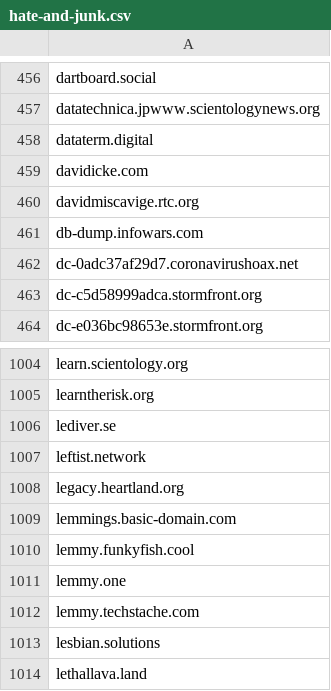
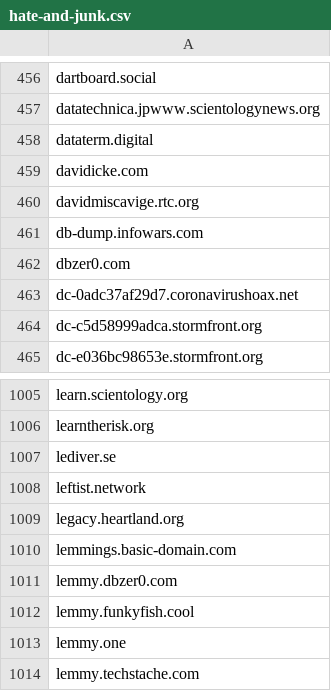
Before and after one commit to avidansternberg/project-blocklist, a CSV file: hate-and-junk.csv, drawn as a sheet; only a part is shown, gaps mark what is left out; the shorter side is filled out with more unchanged rows; the diff names each change by its address in the sheet, - before the commit and + after, or states it on an @@ line.

```diff
--- a/hate-and-junk.csv
+++ b/hate-and-junk.csv
+row 462: dbzer0.com
+row 1011: lemmy.dbzer0.com
```
Also changed, not shown: abusive-ips.v4.csv, scam.csv, 2 other files.
